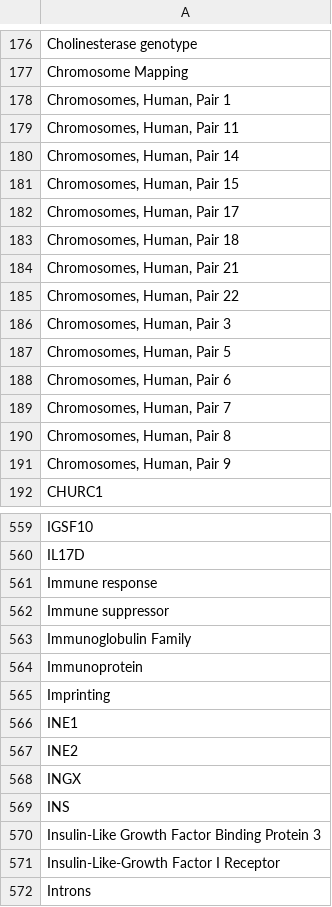
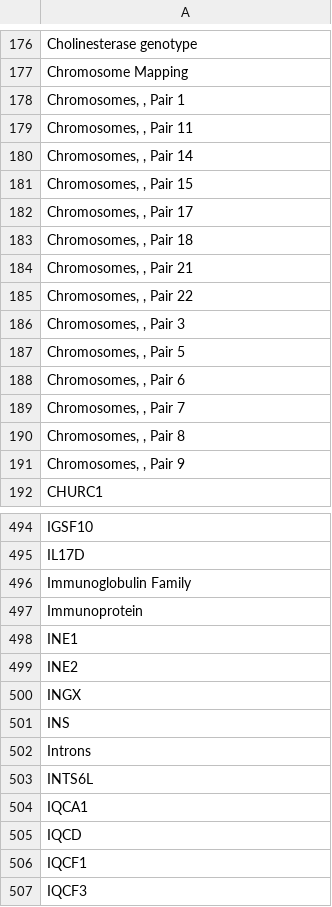
Before and after one commit to iamyoshita/data-mining-project, a CSV file: gene.csv, drawn as a sheet; only a part is shown, gaps mark what is left out; the shorter side is filled out with more unchanged rows; the diff covers the shown part only.

Commit message:
protein-gene-similarity

```diff
--- a/gene.csv
+++ b/gene.csv
@@ -177,16 +177,16 @@ Cholinesterase genotype
 Chromosome Mapping
-"Chromosomes, Human, Pair 1"
-"Chromosomes, Human, Pair 11"
-"Chromosomes, Human, Pair 14"
-"Chromosomes, Human, Pair 15"
-"Chromosomes, Human, Pair 17"
-"Chromosomes, Human, Pair 18"
-"Chromosomes, Human, Pair 21"
-"Chromosomes, Human, Pair 22"
-"Chromosomes, Human, Pair 3"
-"Chromosomes, Human, Pair 5"
-"Chromosomes, Human, Pair 6"
-"Chromosomes, Human, Pair 7"
-"Chromosomes, Human, Pair 8"
-"Chromosomes, Human, Pair 9"
+"Chromosomes, , Pair 1"
+"Chromosomes, , Pair 11"
+"Chromosomes, , Pair 14"
+"Chromosomes, , Pair 15"
+"Chromosomes, , Pair 17"
+"Chromosomes, , Pair 18"
+"Chromosomes, , Pair 21"
+"Chromosomes, , Pair 22"
+"Chromosomes, , Pair 3"
+"Chromosomes, , Pair 5"
+"Chromosomes, , Pair 6"
+"Chromosomes, , Pair 7"
+"Chromosomes, , Pair 8"
+"Chromosomes, , Pair 9"
 CHURC1
@@ -560,7 +495,4 @@ IGSF10
 IL17D
-Immune response
-Immune suppressor
 Immunoglobulin Family
 Immunoprotein
-Imprinting
 INE1
@@ -569,4 +501,2 @@ INGX
 INS
-Insulin-Like Growth Factor Binding Protein 3
-Insulin-Like-Growth Factor I Receptor
 Introns
```
Also changed, not shown: 71 removed rows and 15 edited cells elsewhere in this file, 1 other file.
